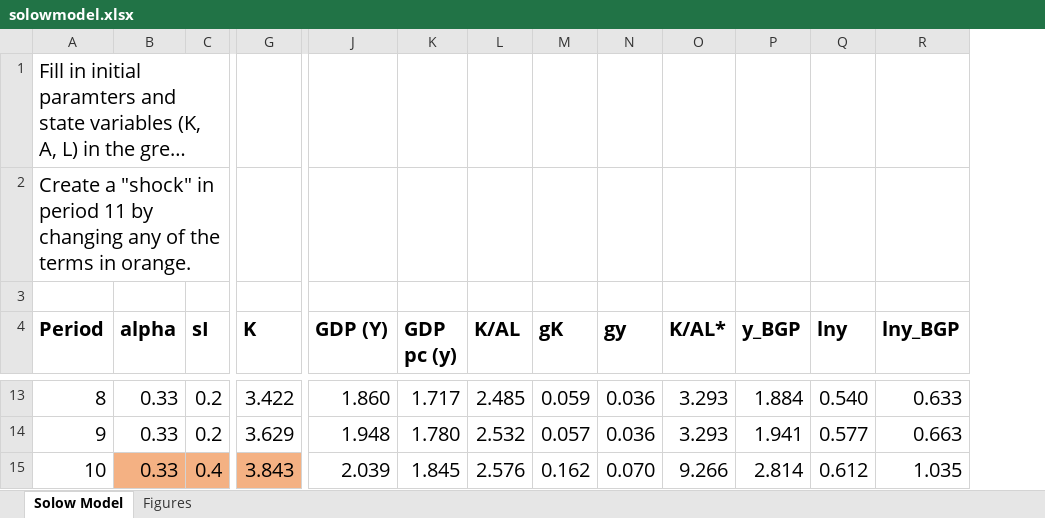
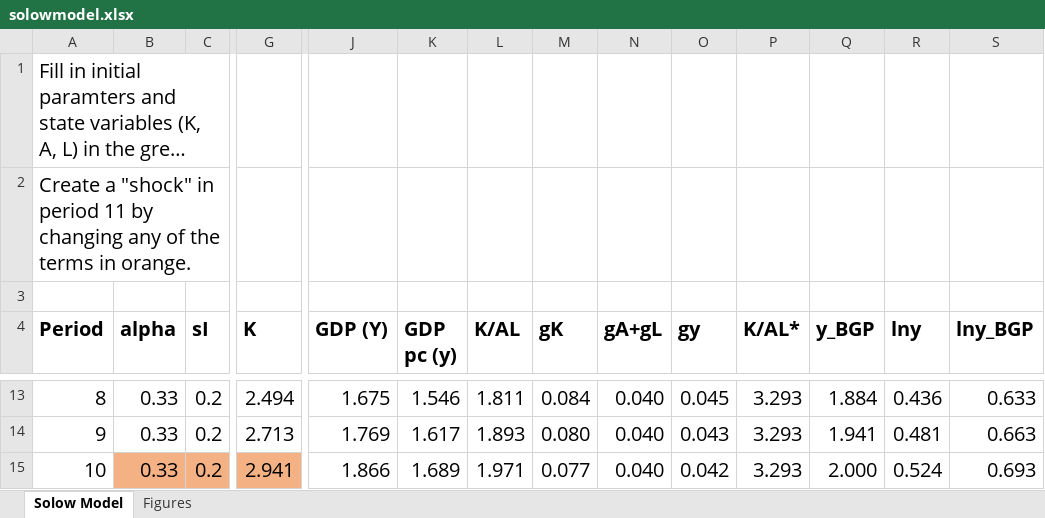
Before and after one commit to dvollrath/StudyGuide, an Excel workbook: solow/solowmodel.xlsx, sheet Solow Model, drawn as a sheet; only a part is shown, gaps mark what is left out; long unchanged cells end in …; values as stored, in another font and other column widths than the file's, no borders; addresses are those after the commit; the diff covers the shown part only; the diff names each change by its address in the sheet, - before the commit and + after, or states it on an @@ line.

Commit message:
Quick update to Solow sheets

```diff
--- a/solow/solowmodel.xlsx (sheet Solow Model)
+++ b/solow/solowmodel.xlsx (sheet Solow Model)
+column N (gA+gL), rows 13-15: all 0.040
-G13 (K): 3.422
+G13 (K): 2.494
-J13 (GDP (Y)): 1.860
+J13 (GDP (Y)): 1.675
-K13 (GDP pc (y)): 1.717
+K13 (GDP pc (y)): 1.546
-L13 (K/AL): 2.485
+L13 (K/AL): 1.811
-M13 (gK): 0.059
+M13 (gK): 0.084
-O13 (gy): 0.036
+O13 (gy): 0.045
-R13 (lny): 0.540
+R13 (lny): 0.436
-G14 (K): 3.629
+G14 (K): 2.713
-J14 (GDP (Y)): 1.948
+J14 (GDP (Y)): 1.769
-K14 (GDP pc (y)): 1.780
+K14 (GDP pc (y)): 1.617
-L14 (K/AL): 2.532
+L14 (K/AL): 1.893
-M14 (gK): 0.057
+M14 (gK): 0.080
-O14 (gy): 0.036
+O14 (gy): 0.043
-R14 (lny): 0.577
+R14 (lny): 0.481
-C15 (sI): 0.4
+C15 (sI): 0.2
-G15 (K): 3.843
+G15 (K): 2.941
-J15 (GDP (Y)): 2.039
+J15 (GDP (Y)): 1.866
-K15 (GDP pc (y)): 1.845
+K15 (GDP pc (y)): 1.689
-L15 (K/AL): 2.576
+L15 (K/AL): 1.971
-M15 (gK): 0.162
+M15 (gK): 0.077
-O15 (gy): 0.070
+O15 (gy): 0.042
-P15 (K/AL*): 9.266
+P15 (K/AL*): 3.293
-Q15 (y_BGP): 2.814
+Q15 (y_BGP): 2.000
-R15 (lny): 0.612
+R15 (lny): 0.524
-S15 (lny_BGP): 1.035
+S15 (lny_BGP): 0.693
```
Also changed, not shown: 974 edited cells elsewhere in this sheet, formulas that keep their value, charts or pictures, 8 other files.
